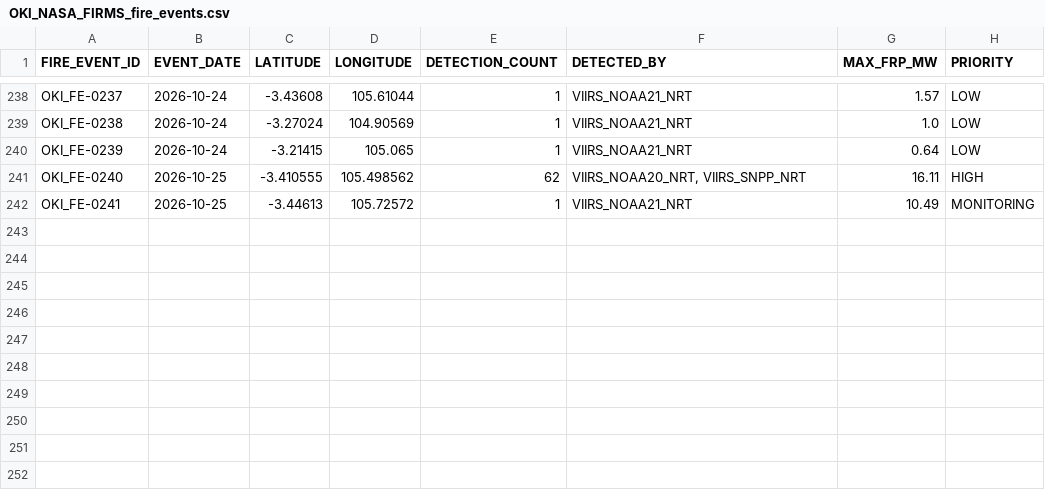
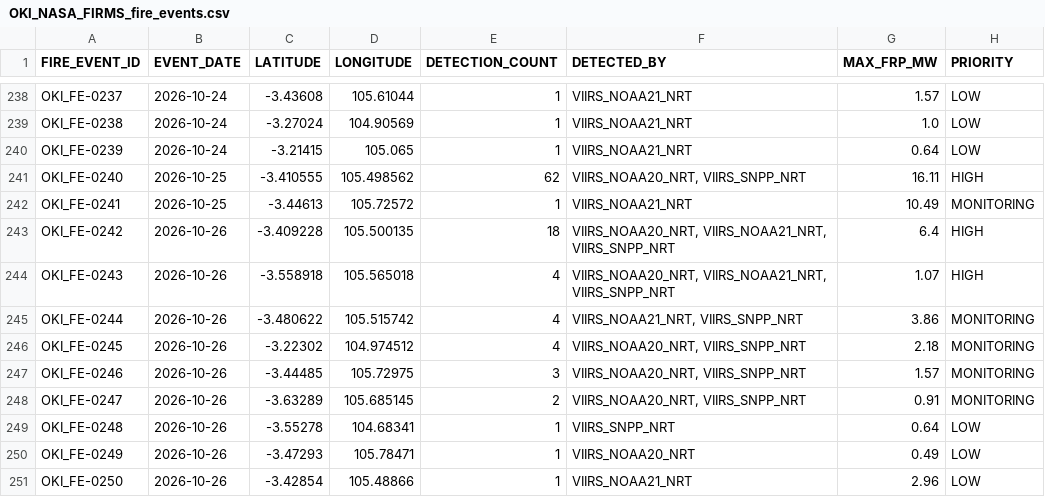
Before and after one commit to Indrmlnaa/Fire_Monitoring, a CSV file: data/v2/processed/OKI_NASA_FIRMS_fire_events.csv, drawn as a sheet; only a part is shown, gaps mark what is left out; the diff names each change by its address in the sheet, - before the commit and + after, or states it on an @@ line.

```diff
--- a/data/v2/processed/OKI_NASA_FIRMS_fire_events.csv
+++ b/data/v2/processed/OKI_NASA_FIRMS_fire_events.csv
+row 243: OKI_FE-0242 | 2026-10-26 | -3.409228 | 105.500135 | 18 | VIIRS_NOAA20_NRT, VIIRS_NOAA21_NRT, VIIRS_SNPP_NRT | 6.4 | HIGH
+row 244: OKI_FE-0243 | 2026-10-26 | -3.558918 | 105.565018 | 4 | VIIRS_NOAA20_NRT, VIIRS_NOAA21_NRT, VIIRS_SNPP_NRT | 1.07 | HIGH
+row 245: OKI_FE-0244 | 2026-10-26 | -3.480622 | 105.515742 | 4 | VIIRS_NOAA21_NRT, VIIRS_SNPP_NRT | 3.86 | MONITORING
+row 246: OKI_FE-0245 | 2026-10-26 | -3.22302 | 104.974512 | 4 | VIIRS_NOAA20_NRT, VIIRS_SNPP_NRT | 2.18 | MONITORING
+row 247: OKI_FE-0246 | 2026-10-26 | -3.44485 | 105.72975 | 3 | VIIRS_NOAA20_NRT, VIIRS_SNPP_NRT | 1.57 | MONITORING
+row 248: OKI_FE-0247 | 2026-10-26 | -3.63289 | 105.685145 | 2 | VIIRS_NOAA20_NRT, VIIRS_SNPP_NRT | 0.91 | MONITORING
+row 249: OKI_FE-0248 | 2026-10-26 | -3.55278 | 104.68341 | 1 | VIIRS_SNPP_NRT | 0.64 | LOW
+row 250: OKI_FE-0249 | 2026-10-26 | -3.47293 | 105.78471 | 1 | VIIRS_NOAA20_NRT | 0.49 | LOW
+row 251: OKI_FE-0250 | 2026-10-26 | -3.42854 | 105.48866 | 1 | VIIRS_NOAA21_NRT | 2.96 | LOW
```
Also changed, not shown: data/v2/processed/OKI_NASA_FIRMS_spatial_analysis.csv, data/v2/processed/OKI_fire_events_rainfall.csv, 2 other files.
